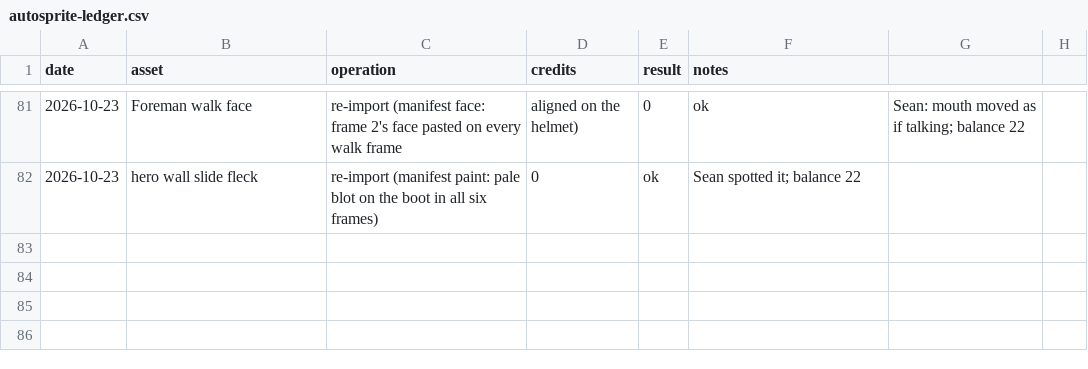
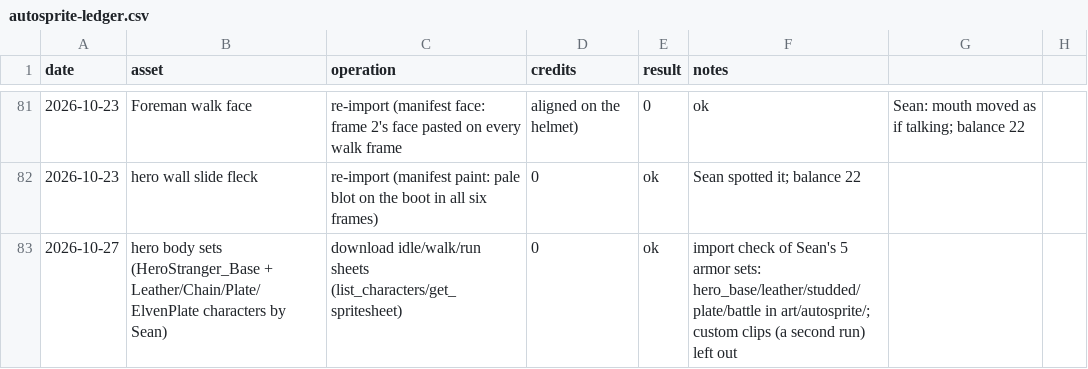
Before and after one commit to sagedragoon79/FaxanaduRedux, a CSV file: art/autosprite-ledger.csv, drawn as a sheet; only a part is shown, gaps mark what is left out; the diff names each change by its address in the sheet, - before the commit and + after, or states it on an @@ line.

```diff
--- a/art/autosprite-ledger.csv
+++ b/art/autosprite-ledger.csv
+row 83: 2026-10-27 | hero body sets (HeroStranger_Base + Leather/Chain/Plate/ElvenPlate characters by Sean) | download idle/walk/run sheets (list_characters/get_spritesheet) | 0 | ok | import check of Sean's 5 armor sets: hero_base/leather/studded/plate/battle in art/autosprite/; custom clips (a second run) left out
```
Also changed, not shown: 52 other files.
